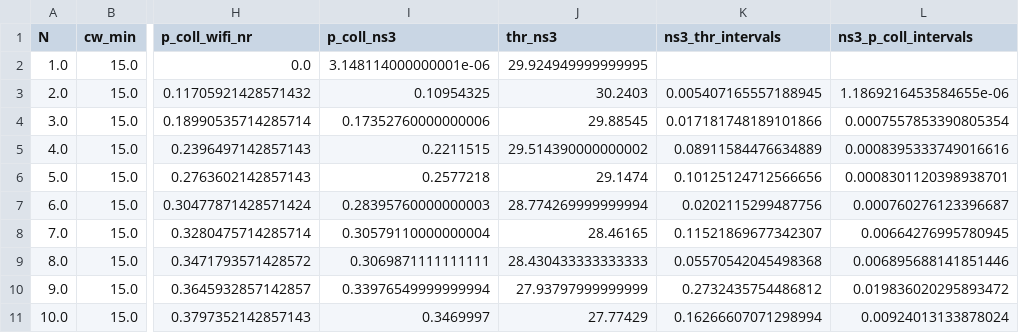
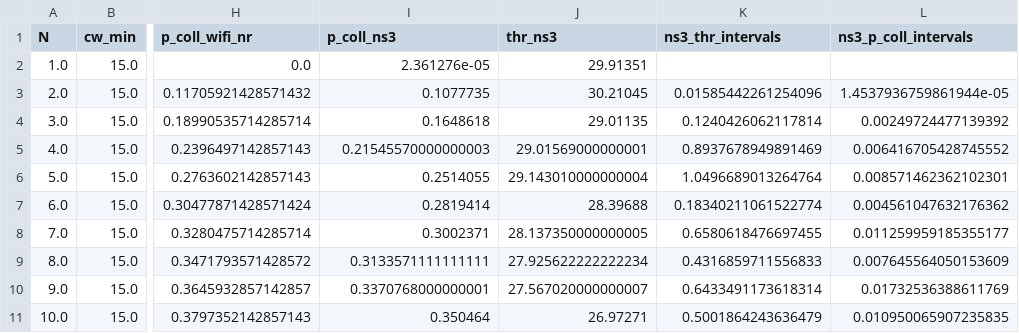
Before and after one commit to cecyliaborek/DCF-NumPy-simulation, a CSV file: results/final_results_15_1023_retry.csv, drawn as a sheet; only a part is shown, gaps mark what is left out; the diff names each change by its address in the sheet, - before the commit and + after, or states it on an @@ line.

```diff
--- a/results/final_results_15_1023_retry.csv
+++ b/results/final_results_15_1023_retry.csv
-I2 (p_coll_ns3): 3.148114000000001e-06
+I2 (p_coll_ns3): 2.361276e-05
-J2 (thr_ns3): 29.924949999999995
+J2 (thr_ns3): 29.91351
-I3 (p_coll_ns3): 0.10954325
+I3 (p_coll_ns3): 0.1077735
-J3 (thr_ns3): 30.2403
+J3 (thr_ns3): 30.21045
-K3 (ns3_thr_intervals): 0.005407165557188945
+K3 (ns3_thr_intervals): 0.01585442261254096
-L3 (ns3_p_coll_intervals): 1.1869216453584655e-06
+L3 (ns3_p_coll_intervals): 1.4537936759861944e-05
-I4 (p_coll_ns3): 0.17352760000000006
+I4 (p_coll_ns3): 0.1648618
-J4 (thr_ns3): 29.88545
+J4 (thr_ns3): 29.01135
-K4 (ns3_thr_intervals): 0.017181748189101866
+K4 (ns3_thr_intervals): 0.1240426062117814
-L4 (ns3_p_coll_intervals): 0.0007557853390805354
+L4 (ns3_p_coll_intervals): 0.00249724477139392
-I5 (p_coll_ns3): 0.2211515
+I5 (p_coll_ns3): 0.21545570000000003
-J5 (thr_ns3): 29.514390000000002
+J5 (thr_ns3): 29.01569000000001
-K5 (ns3_thr_intervals): 0.08911584476634889
+K5 (ns3_thr_intervals): 0.8937678949891469
-L5 (ns3_p_coll_intervals): 0.0008395333749016616
+L5 (ns3_p_coll_intervals): 0.006416705428745552
-I6 (p_coll_ns3): 0.2577218
+I6 (p_coll_ns3): 0.2514055
-J6 (thr_ns3): 29.1474
+J6 (thr_ns3): 29.143010000000004
-K6 (ns3_thr_intervals): 0.10125124712566656
+K6 (ns3_thr_intervals): 1.0496689013264764
-L6 (ns3_p_coll_intervals): 0.0008301120398938701
+L6 (ns3_p_coll_intervals): 0.008571462362102301
-I7 (p_coll_ns3): 0.28395760000000003
+I7 (p_coll_ns3): 0.2819414
-J7 (thr_ns3): 28.774269999999994
+J7 (thr_ns3): 28.39688
-K7 (ns3_thr_intervals): 0.0202115299487756
+K7 (ns3_thr_intervals): 0.18340211061522774
-L7 (ns3_p_coll_intervals): 0.000760276123396687
+L7 (ns3_p_coll_intervals): 0.004561047632176362
-I8 (p_coll_ns3): 0.30579110000000004
+I8 (p_coll_ns3): 0.3002371
-J8 (thr_ns3): 28.46165
+J8 (thr_ns3): 28.137350000000005
-K8 (ns3_thr_intervals): 0.11521869677342307
+K8 (ns3_thr_intervals): 0.6580618476697455
-L8 (ns3_p_coll_intervals): 0.00664276995780945
+L8 (ns3_p_coll_intervals): 0.011259959185355177
-I9 (p_coll_ns3): 0.3069871111111111
+I9 (p_coll_ns3): 0.3133571111111111
-J9 (thr_ns3): 28.430433333333333
+J9 (thr_ns3): 27.925622222222234
-K9 (ns3_thr_intervals): 0.05570542045498368
+K9 (ns3_thr_intervals): 0.4316859711556833
-L9 (ns3_p_coll_intervals): 0.006895688141851446
+L9 (ns3_p_coll_intervals): 0.007645564050153609
-I10 (p_coll_ns3): 0.33976549999999994
+I10 (p_coll_ns3): 0.3370768000000001
-J10 (thr_ns3): 27.93797999999999
+J10 (thr_ns3): 27.567020000000007
-K10 (ns3_thr_intervals): 0.2732435754486812
+K10 (ns3_thr_intervals): 0.6433491173618314
-L10 (ns3_p_coll_intervals): 0.019836020295893472
+L10 (ns3_p_coll_intervals): 0.01732536388611769
-I11 (p_coll_ns3): 0.3469997
+I11 (p_coll_ns3): 0.350464
-J11 (thr_ns3): 27.77429
+J11 (thr_ns3): 26.97271
-K11 (ns3_thr_intervals): 0.16266607071298994
+K11 (ns3_thr_intervals): 0.5001864243636479
-L11 (ns3_p_coll_intervals): 0.00924013133878024
+L11 (ns3_p_coll_intervals): 0.010950065907235835
```
Also changed, not shown: validation/ns-3/ns3_raw.csv, validation/ns-3/ns3_results.csv, 3 other files.
